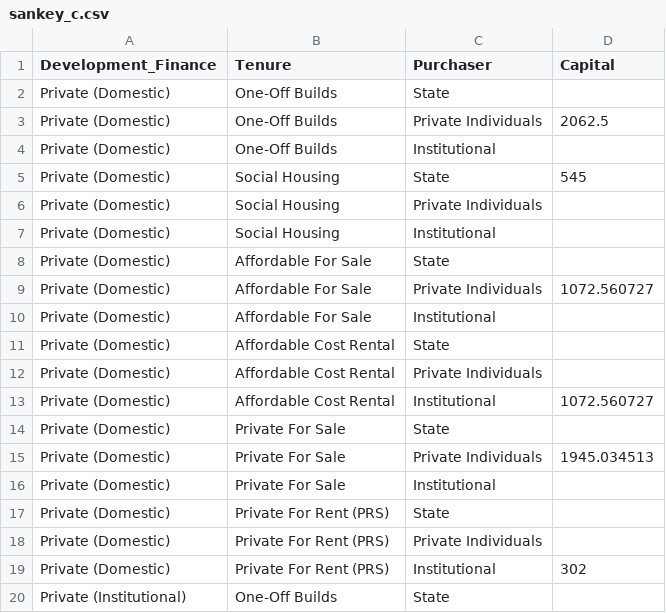
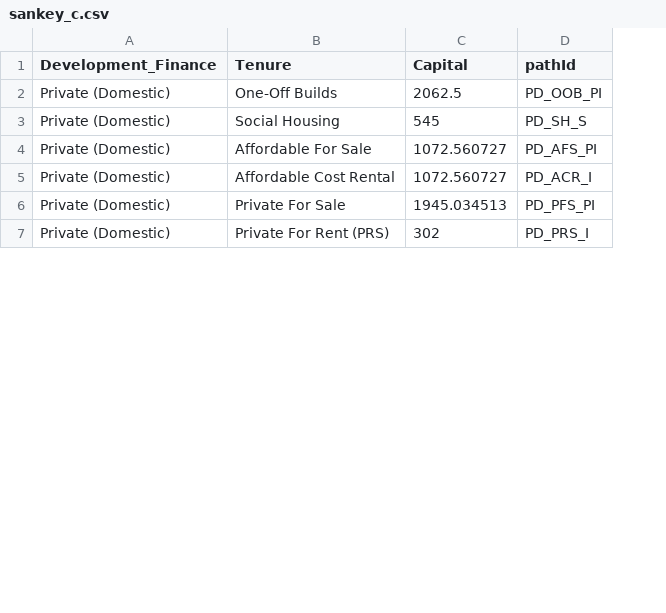
Before and after one commit to hugomoran159/IIP2, a CSV file: sources/sankey_c/sankey_c.csv, drawn as a sheet; only a part is shown; removed rows and columns are numbered as before the commit, all else as after; the diff covers the shown part only; the diff names each change by its address in the sheet, - before the commit and + after, or states it on an @@ line.

Commit message:
paths

```diff
--- a/sources/sankey_c/sankey_c.csv
+++ b/sources/sankey_c/sankey_c.csv
-column C (Purchaser), row 3: Private Individuals; row 5: State; row 9: Private Individuals; row 13: Institutional; row 15: Private Individuals; row 19: Institutional
+column D (pathId), rows 2-7: PD_OOB_PI | PD_SH_S | PD_AFS_PI | PD_ACR_I | PD_PFS_PI | PD_PRS_I
-row 2: Private (Domestic) | One-Off Builds | State
-row 4: Private (Domestic) | One-Off Builds | Institutional
-row 6: Private (Domestic) | Social Housing | Private Individuals
-row 7: Private (Domestic) | Social Housing | Institutional
-row 8: Private (Domestic) | Affordable For Sale | State
-row 10: Private (Domestic) | Affordable For Sale | Institutional
-row 11: Private (Domestic) | Affordable Cost Rental | State
-row 12: Private (Domestic) | Affordable Cost Rental | Private Individuals
-row 14: Private (Domestic) | Private For Sale | State
-row 16: Private (Domestic) | Private For Sale | Institutional
-row 17: Private (Domestic) | Private For Rent (PRS) | State
-row 18: Private (Domestic) | Private For Rent (PRS) | Private Individuals
-row 20: Private (Institutional) | One-Off Builds | State
```
Also changed, not shown: 27 removed rows elsewhere in this file, sources/sankey_a/sankey_a.csv, sources/sankey_a/sankey_a_purchaser.csv, 6 other files.
